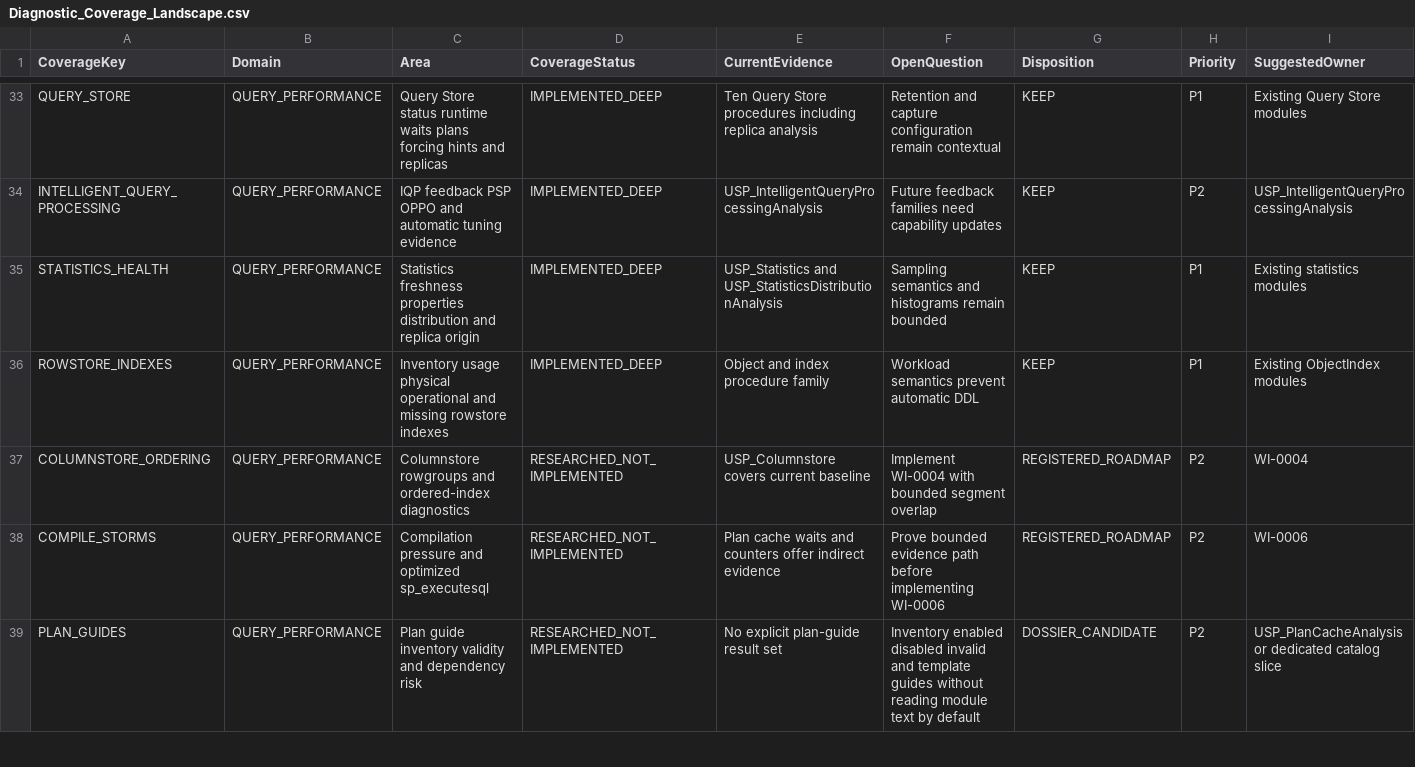
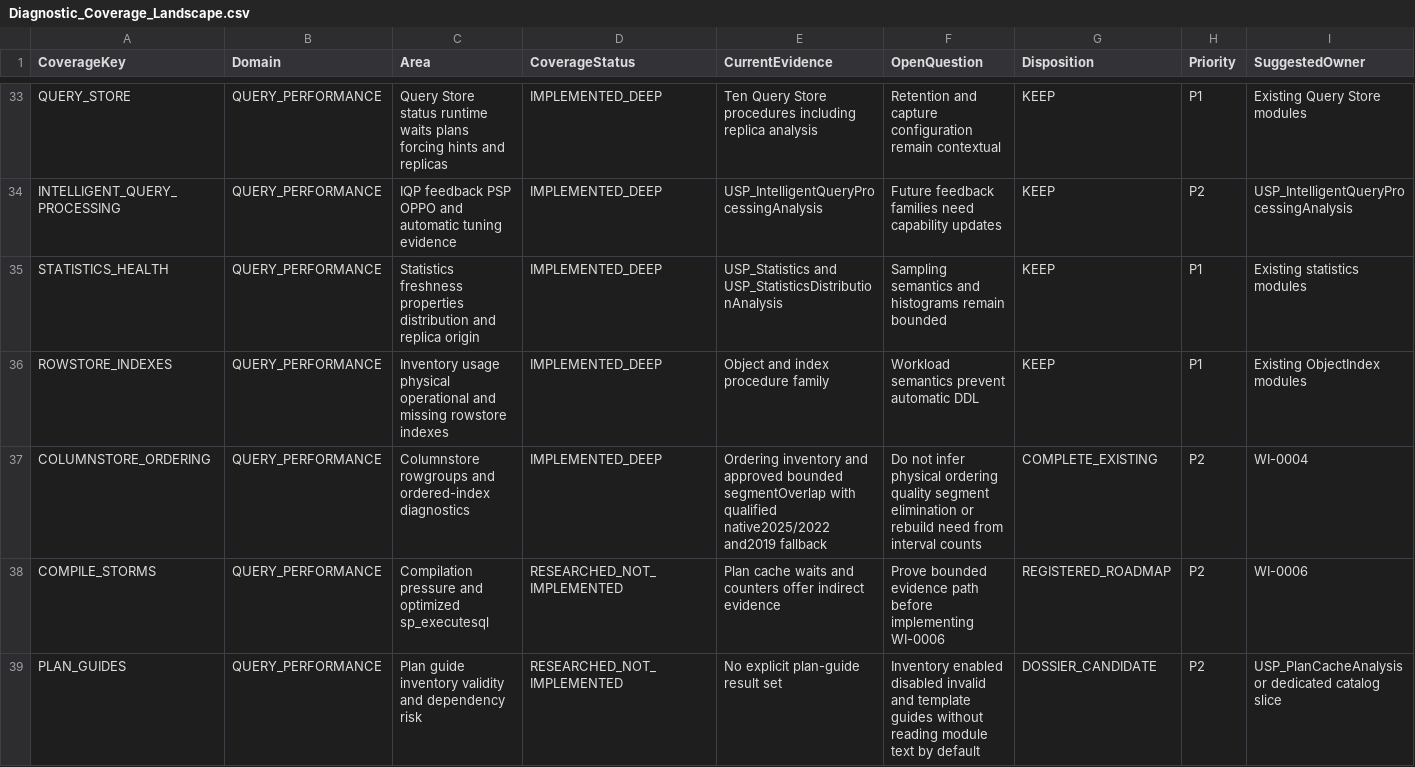
Before and after one commit to gecompat/SQL_Server_Analyze, a CSV file: Metadata/Quality/Diagnostic_Coverage_Landscape.csv, drawn as a sheet; only a part is shown, gaps mark what is left out; the diff names each change by its address in the sheet, - before the commit and + after, or states it on an @@ line.

Commit message:
Record qualified columnstore overlap evidence and completion status

```diff
--- a/Metadata/Quality/Diagnostic_Coverage_Landscape.csv
+++ b/Metadata/Quality/Diagnostic_Coverage_Landscape.csv
-D37 (CoverageStatus): RESEARCHED_NOT_IMPLEMENTED
+D37 (CoverageStatus): IMPLEMENTED_DEEP
-E37 (CurrentEvidence): USP_Columnstore covers current baseline
+E37 (CurrentEvidence): Ordering inventory and approved bounded segmentOverlap with qualified native2025/2022 and2019 fallback
-F37 (OpenQuestion): Implement WI-0004 with bounded segment overlap
+F37 (OpenQuestion): Do not infer physical ordering quality segment elimination or rebuild need from interval counts
-G37 (Disposition): REGISTERED_ROADMAP
+G37 (Disposition): COMPLETE_EXISTING
```
Also changed, not shown: Metadata/Quality/Future_Enhancement_Backlog.csv, Metadata/Quality/Implementation_Status.csv, 6 other files.
